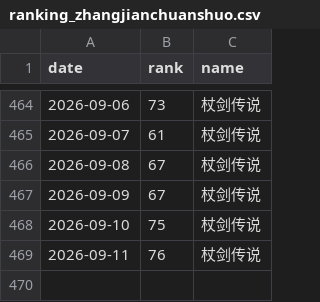
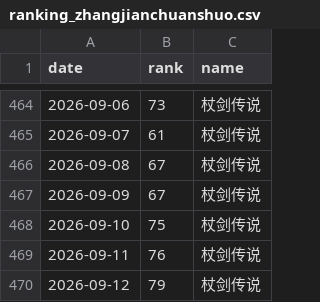
Before and after one commit to as167888/zhangjianchuanshuo-report, a CSV file: ranking_zhangjianchuanshuo.csv, drawn as a sheet; only a part is shown, gaps mark what is left out; the diff names each change by its address in the sheet, - before the commit and + after, or states it on an @@ line.

```diff
--- a/ranking_zhangjianchuanshuo.csv
+++ b/ranking_zhangjianchuanshuo.csv
+row 470: 2026-09-12 | 79 | 杖剑传说
```
Also changed, not shown: 2 other files.
